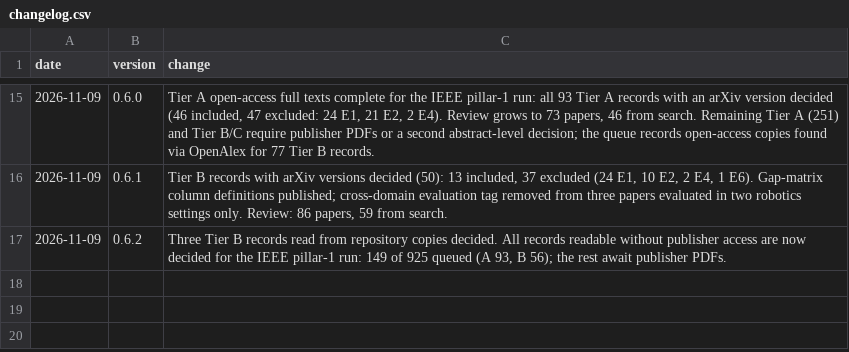
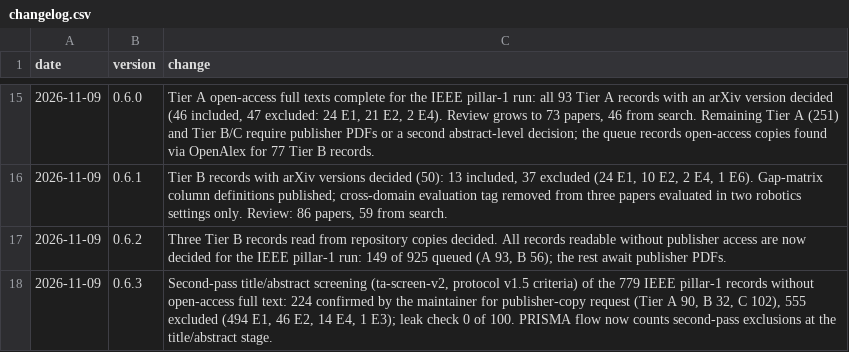
Before and after one commit to agent-precog/agent-precog, a CSV file: data/changelog.csv, drawn as a sheet; only a part is shown, gaps mark what is left out; the diff names each change by its address in the sheet, - before the commit and + after, or states it on an @@ line.

Commit message:
v0.6.3: second-pass screening recorded; 224 publisher copies requested, 555 excluded at abstract; PRISMA flow and protocol text updated

```diff
--- a/data/changelog.csv
+++ b/data/changelog.csv
+row 18: 2026-11-09 | 0.6.3 | Second-pass title/abstract screening (ta-screen-v2, protocol v1.5 criteria) of the 779 IEEE pillar-1 records without open-access full text: 224 confirmed by the maintainer for publisher-copy request (Tier A 90, B 32, C 102), 555 excluded (494 E1, 46 E2, 14 E4, 1 E3); leak check 0 of 100. PRISMA flow now counts second-pass exclusions at the title/abstract stage.
```
Also changed, not shown: 6 other files.
